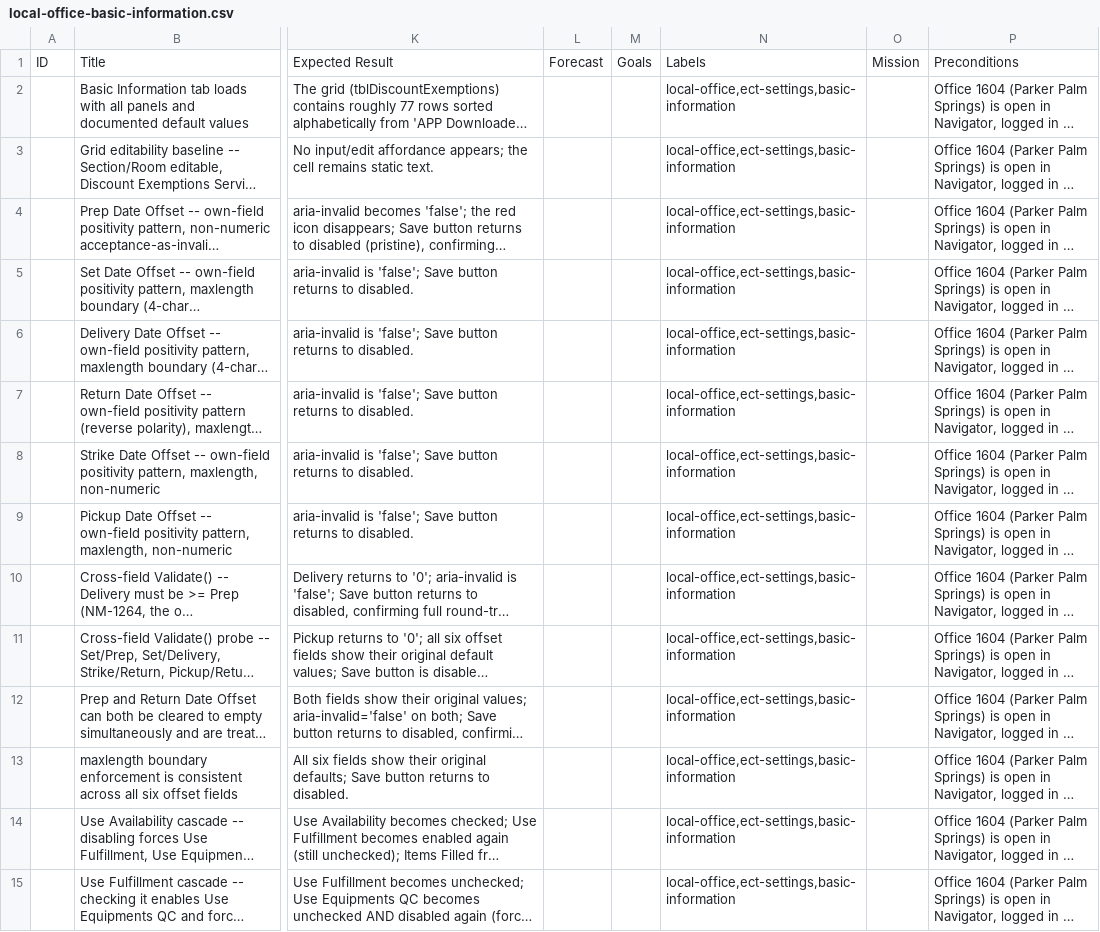
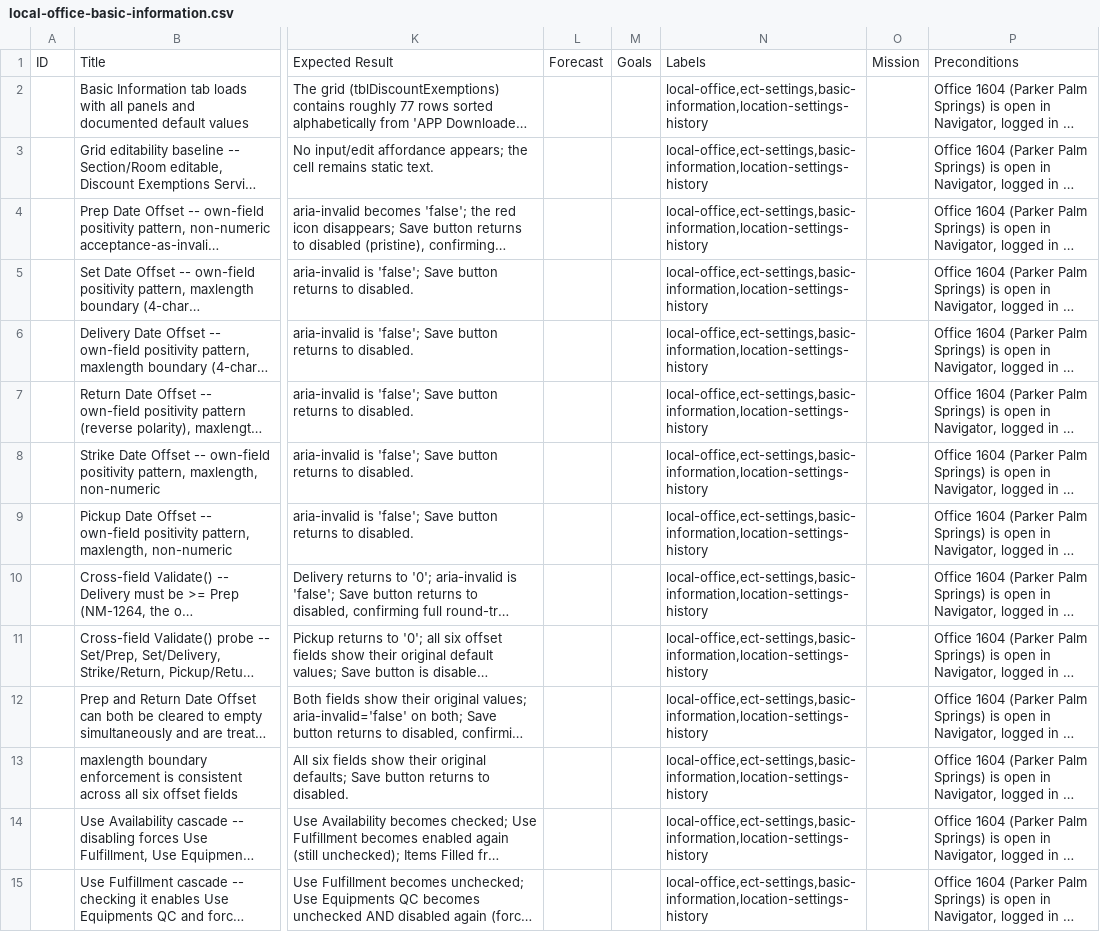
Before and after one commit to omeesham/EncoreGlobal_AI_Test_Framework, a CSV file: testcases-testrail-import/local-office/local-office-basic-information.csv, drawn as a sheet; only a part is shown, gaps mark what is left out; long unchanged cells end in …; the diff covers the shown part only; the diff names each change by its address in the sheet, - before the commit and + after, or states it on an @@ line.

```diff
--- a/testcases-testrail-import/local-office/local-office-basic-information.csv
+++ b/testcases-testrail-import/local-office/local-office-basic-information.csv
-N2:N15: local-office,ect-settings,basic-information
+N2:N15: local-office,ect-settings,basic-information,location-settings-history
```
Also changed, not shown: 37 edited cells elsewhere in this file, testcases-testrail-import/local-office/local-office-ect.csv, 15 other files.
